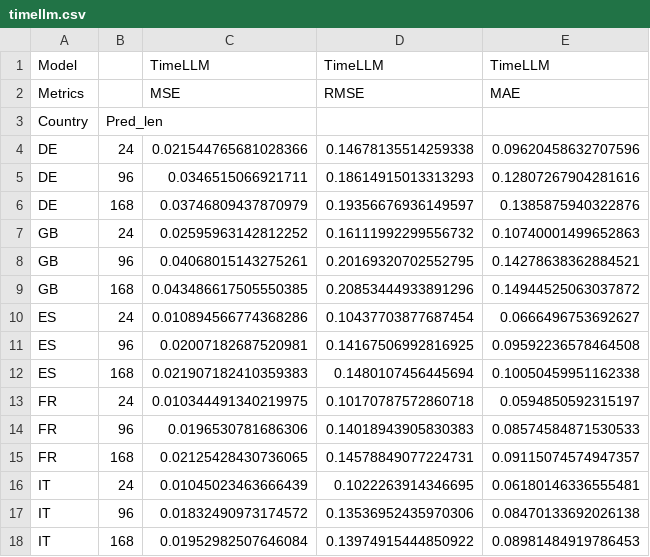
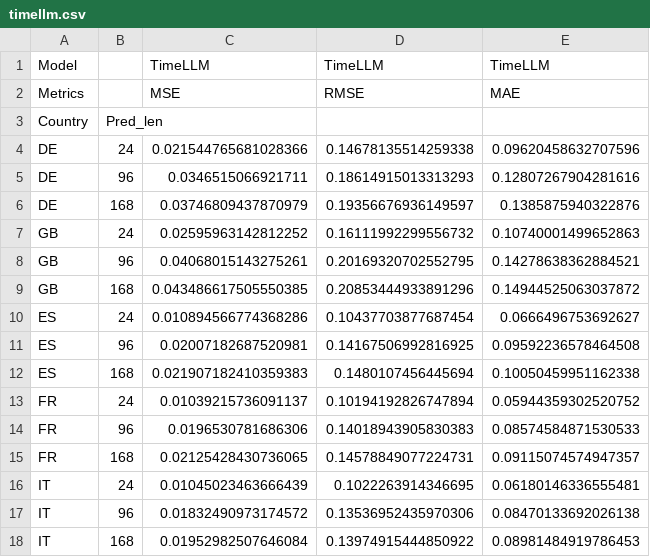
Before and after one commit to well0203/my_work, a CSV file: results/timellm/timellm.csv, drawn as a sheet; removed rows and columns are numbered as before the commit, all else as after; the diff names each change by its address in the sheet, - before the commit and + after, or states it on an @@ line.

```diff
--- a/results/timellm/timellm.csv
+++ b/results/timellm/timellm.csv
-row 13: FR | 24 | 0.010344491340219975 | 0.10170787572860718 | 0.0594850592315197
+row 13: FR | 24 | 0.01039215736091137 | 0.10194192826747894 | 0.05944359302520752
```
Also changed, not shown: 50 other files.
